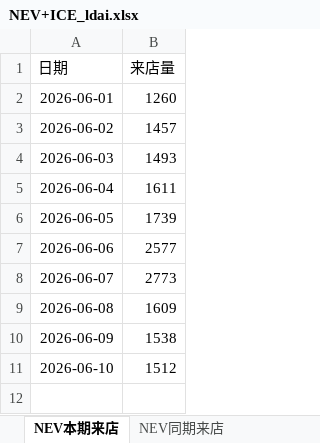
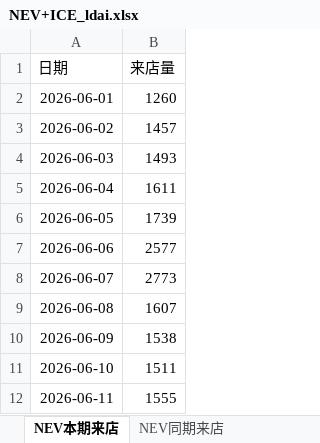
Before and after one commit to Django604/AI_Digest, an Excel workbook: data/source/NEV+ICE_ldai.xlsx, sheet NEV本期来店, drawn as a sheet; values as stored, in another font and other column widths than the file's, no borders; the diff names each change by its address in the sheet, - before the commit and + after, or states it on an @@ line.

```diff
--- a/data/source/NEV+ICE_ldai.xlsx (sheet NEV本期来店)
+++ b/data/source/NEV+ICE_ldai.xlsx (sheet NEV本期来店)
-B9 (来店量): 1609
+B9 (来店量): 1607
-B11 (来店量): 1512
+B11 (来店量): 1511
+row 12: 2026-06-11 | 1555
```
Also changed, not shown: sheet ICE本期来店, sheet NEV同期来店, sheet ICE同期来店, data/source/NEV+ICE_xsai.xlsm, 2 other files.
